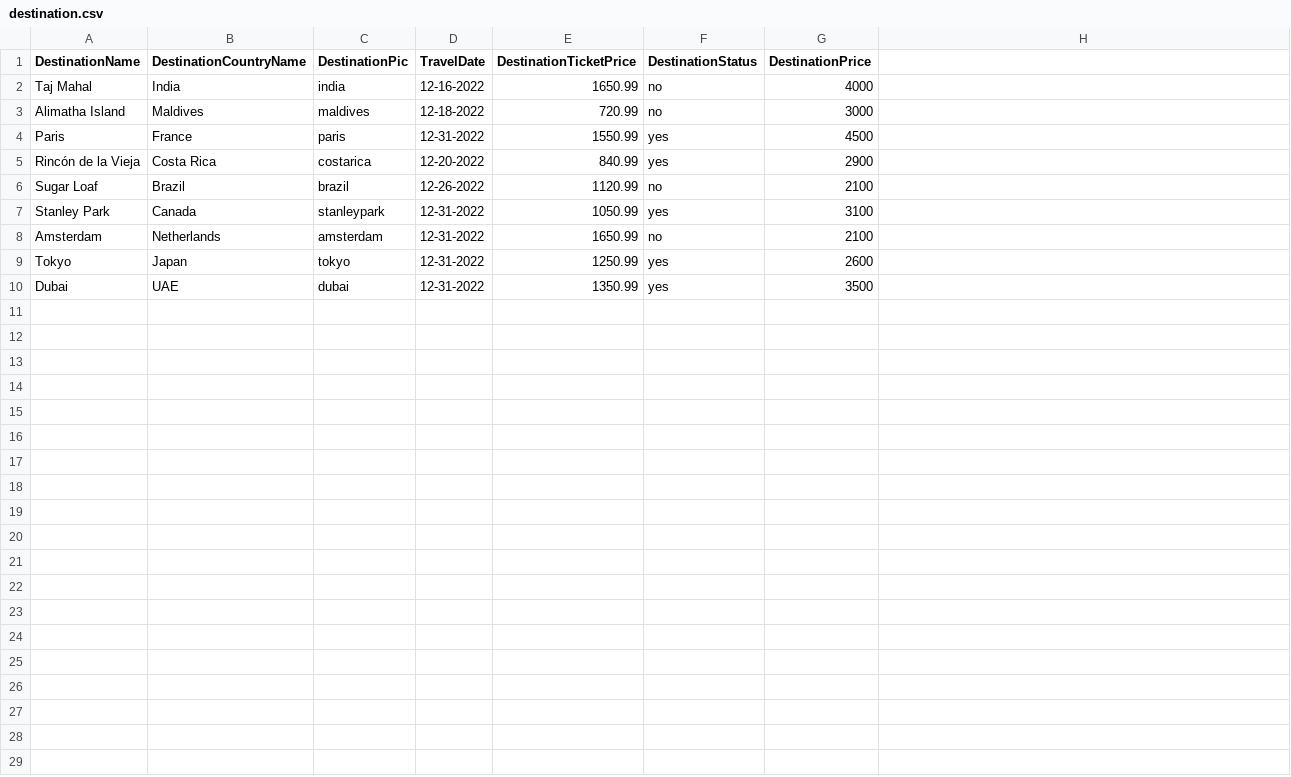
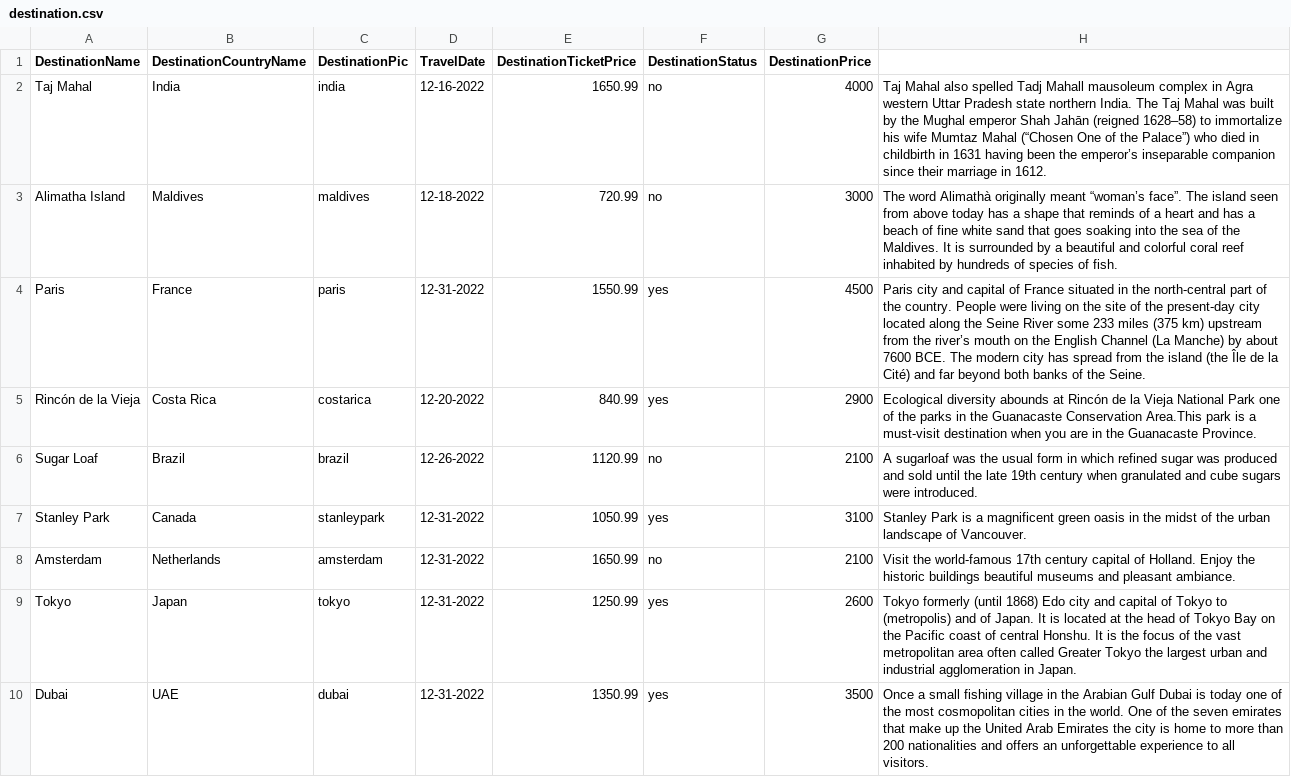
Before and after one commit to HSR05/W22G2_VisiteFacile, a CSV file: VisiteFacile/app/src/main/res/raw/destination.csv, drawn as a sheet.

Commit message:
About section updated

```diff
--- a/VisiteFacile/app/src/main/res/raw/destination.csv
+++ b/VisiteFacile/app/src/main/res/raw/destination.csv
@@ -1,10 +1,10 @@
 DestinationName,DestinationCountryName,DestinationPic,TravelDate,DestinationTicketPrice,DestinationStatus,DestinationPrice
-Taj Mahal,India,india,12-16-2022,1650.99,no,4000
-Alimatha Island,Maldives,maldives,12-18-2022,720.99,no,3000
-Paris,France,paris,12-31-2022,1550.99,yes,4500
-Rincón de la Vieja,Costa Rica,costarica,12-20-2022,840.99,yes,2900
-Sugar Loaf,Brazil,brazil,12-26-2022,1120.99,no,2100
-Stanley Park,Canada,stanleypark,12-31-2022,1050.99,yes,3100
-Amsterdam,Netherlands,amsterdam,12-31-2022,1650.99,no,2100
-Tokyo,Japan,tokyo,12-31-2022,1250.99,yes,2600
-Dubai,UAE,dubai,12-31-2022,1350.99,yes,3500
+Taj Mahal,India,india,12-16-2022,1650.99,no,4000,Taj Mahal also spelled Tadj Mahall mausoleum complex in Agra western Uttar Pradesh state northern India. The Taj Mahal was built by the Mughal emperor Shah Jahān (reigned 1628–58) to immortalize his wife Mumtaz Mahal (“Chosen One of the Palace”) who died in childbirth in 1631 having been the emperor’s inseparable companion since their marriage in 1612.
+Alimatha Island,Maldives,maldives,12-18-2022,720.99,no,3000,The word Alimathà originally meant “woman’s face”. The island seen from above today has a shape that reminds of a heart and has a beach of fine white sand that goes soaking into the sea of the Maldives. It is surrounded by a beautiful and colorful coral reef inhabited by hundreds of species of fish.
+Paris,France,paris,12-31-2022,1550.99,yes,4500,Paris city and capital of France situated in the north-central part of the country. People were living on the site of the present-day city located along the Seine River some 233 miles (375 km) upstream from the river’s mouth on the English Channel (La Manche) by about 7600 BCE. The modern city has spread from the island (the Île de la Cité) and far beyond both banks of the Seine.
+Rincón de la Vieja,Costa Rica,costarica,12-20-2022,840.99,yes,2900,Ecological diversity abounds at Rincón de la Vieja National Park one of the parks in the Guanacaste Conservation Area.This park is a must-visit destination when you are in the Guanacaste Province.
+Sugar Loaf,Brazil,brazil,12-26-2022,1120.99,no,2100,A sugarloaf was the usual form in which refined sugar was produced and sold until the late 19th century when granulated and cube sugars were introduced.
+Stanley Park,Canada,stanleypark,12-31-2022,1050.99,yes,3100,Stanley Park is a magnificent green oasis in the midst of the urban landscape of Vancouver.
+Amsterdam,Netherlands,amsterdam,12-31-2022,1650.99,no,2100,Visit the world-famous 17th century capital of Holland. Enjoy the historic buildings beautiful museums and pleasant ambiance.
+Tokyo,Japan,tokyo,12-31-2022,1250.99,yes,2600,Tokyo formerly (until 1868) Edo city and capital of Tokyo to (metropolis) and of Japan. It is located at the head of Tokyo Bay on the Pacific coast of central Honshu. It is the focus of the vast metropolitan area often called Greater Tokyo the largest urban and industrial agglomeration in Japan.
+Dubai,UAE,dubai,12-31-2022,1350.99,yes,3500,Once a small fishing village in the Arabian Gulf Dubai is today one of the most cosmopolitan cities in the world. One of the seven emirates that make up the United Arab Emirates the city is home to more than 200 nationalities and offers an unforgettable experience to all visitors.
```
Also changed, not shown: 4 other files.
